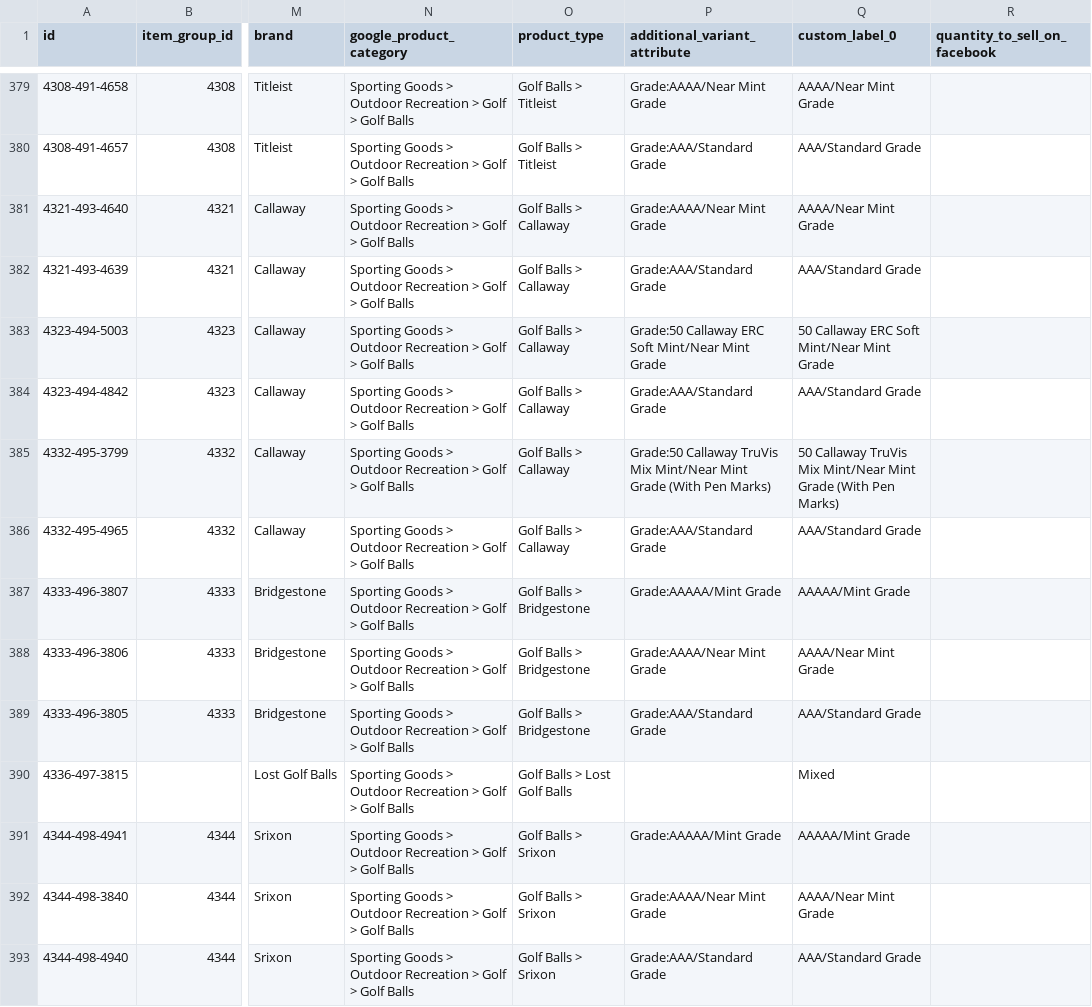
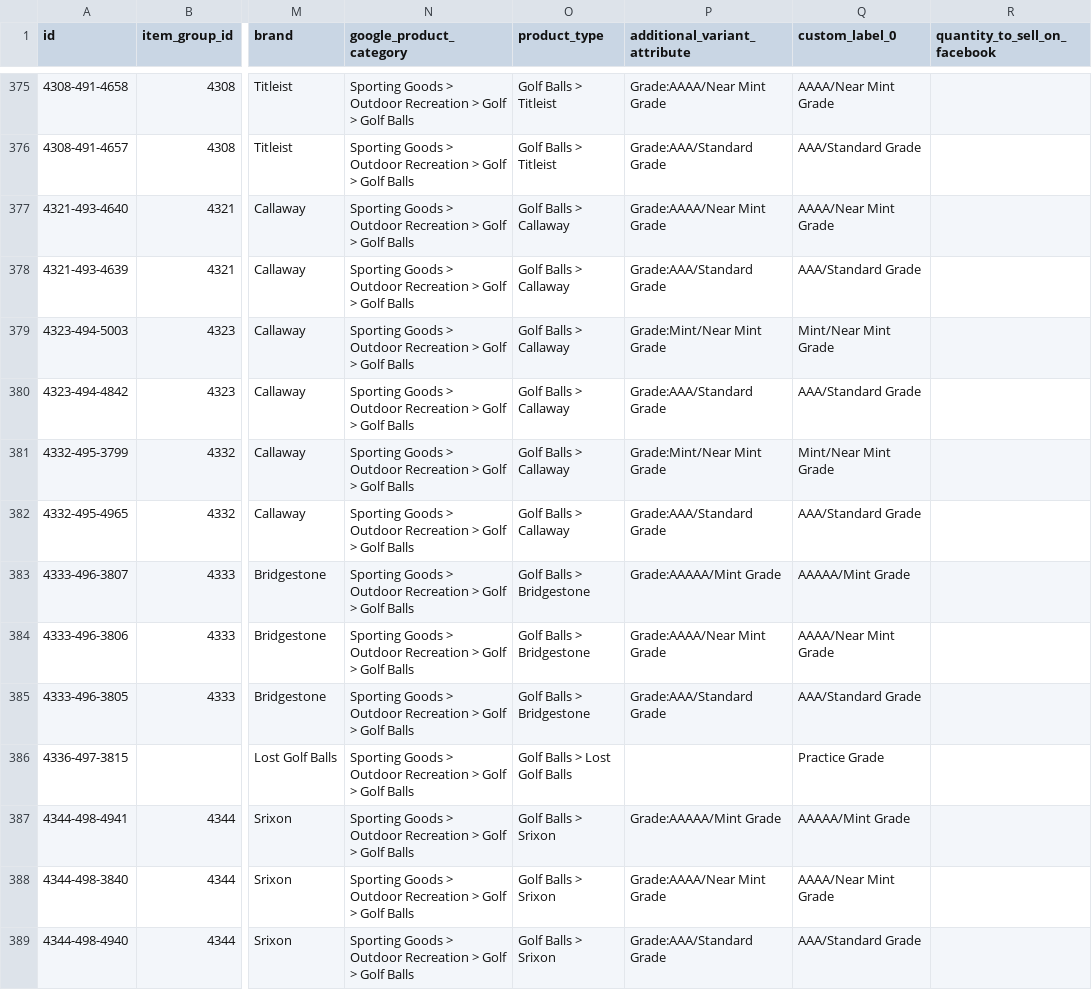
Before and after one commit to NavneetNairFj/catalog-feed, a CSV file: facebook.csv, drawn as a sheet; only a part is shown, gaps mark what is left out; addresses are those after the commit; the diff covers the shown part only; the diff names each change by its address in the sheet, - before the commit and + after, or states it on an @@ line.

```diff
--- a/facebook.csv
+++ b/facebook.csv
-P379 (additional_variant_attribute): Grade:50 Callaway ERC Soft Mint/Near Mint Grade
+P379 (additional_variant_attribute): Grade:Mint/Near Mint Grade
-Q379 (custom_label_0): 50 Callaway ERC Soft Mint/Near Mint Grade
+Q379 (custom_label_0): Mint/Near Mint Grade
-P381 (additional_variant_attribute): Grade:50 Callaway TruVis Mix Mint/Near Mint Grade (With Pen Marks)
+P381 (additional_variant_attribute): Grade:Mint/Near Mint Grade
-Q381 (custom_label_0): 50 Callaway TruVis Mix Mint/Near Mint Grade (With Pen Marks)
+Q381 (custom_label_0): Mint/Near Mint Grade
-Q386 (custom_label_0): Mixed
+Q386 (custom_label_0): Practice Grade
```
Also changed, not shown: 1 added row, 5 removed rows and 98 edited cells elsewhere in this file, 1 other file.
